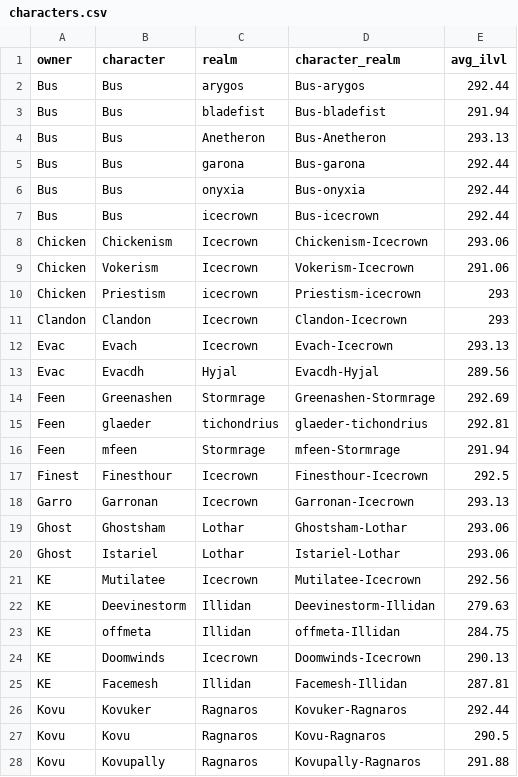
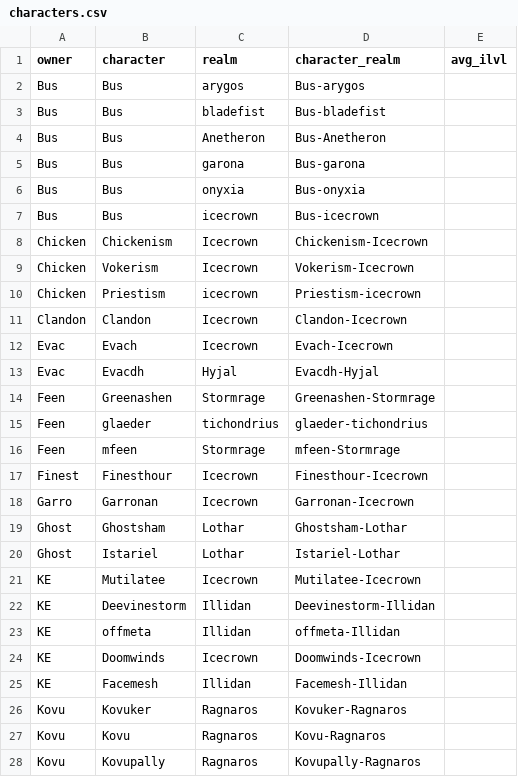
Before and after one commit to ennukee/vindi-roster-monitor, a CSV file: frontend/public/data/characters.csv, drawn as a sheet; only a part is shown; the diff covers the shown part only.

```diff
--- a/frontend/public/data/characters.csv
+++ b/frontend/public/data/characters.csv
@@ -1,28 +1,28 @@
 owner,character,realm,character_realm,avg_ilvl
-Bus,Bus,arygos,Bus-arygos,292.44
-Bus,Bus,bladefist,Bus-bladefist,291.94
-Bus,Bus,Anetheron,Bus-Anetheron,293.13
-Bus,Bus,garona,Bus-garona,292.44
-Bus,Bus,onyxia,Bus-onyxia,292.44
-Bus,Bus,icecrown,Bus-icecrown,292.44
-Chicken,Chickenism,Icecrown,Chickenism-Icecrown,293.06
-Chicken,Vokerism,Icecrown,Vokerism-Icecrown,291.06
-Chicken,Priestism,icecrown,Priestism-icecrown,293
-Clandon,Clandon,Icecrown,Clandon-Icecrown,293
-Evac,Evach,Icecrown,Evach-Icecrown,293.13
-Evac,Evacdh,Hyjal,Evacdh-Hyjal,289.56
-Feen,Greenashen,Stormrage,Greenashen-Stormrage,292.69
-Feen,glaeder,tichondrius,glaeder-tichondrius,292.81
-Feen,mfeen,Stormrage,mfeen-Stormrage,291.94
-Finest,Finesthour,Icecrown,Finesthour-Icecrown,292.5
-Garro,Garronan,Icecrown,Garronan-Icecrown,293.13
-Ghost,Ghostsham,Lothar,Ghostsham-Lothar,293.06
-Ghost,Istariel,Lothar,Istariel-Lothar,293.06
-KE,Mutilatee,Icecrown,Mutilatee-Icecrown,292.56
-KE,Deevinestorm,Illidan,Deevinestorm-Illidan,279.63
-KE,offmeta,Illidan,offmeta-Illidan,284.75
-KE,Doomwinds,Icecrown,Doomwinds-Icecrown,290.13
-KE,Facemesh,Illidan,Facemesh-Illidan,287.81
-Kovu,Kovuker,Ragnaros,Kovuker-Ragnaros,292.44
-Kovu,Kovu,Ragnaros,Kovu-Ragnaros,290.5
-Kovu,Kovupally,Ragnaros,Kovupally-Ragnaros,291.88
+Bus,Bus,arygos,Bus-arygos,
+Bus,Bus,bladefist,Bus-bladefist,
+Bus,Bus,Anetheron,Bus-Anetheron,
+Bus,Bus,garona,Bus-garona,
+Bus,Bus,onyxia,Bus-onyxia,
+Bus,Bus,icecrown,Bus-icecrown,
+Chicken,Chickenism,Icecrown,Chickenism-Icecrown,
+Chicken,Vokerism,Icecrown,Vokerism-Icecrown,
+Chicken,Priestism,icecrown,Priestism-icecrown,
+Clandon,Clandon,Icecrown,Clandon-Icecrown,
+Evac,Evach,Icecrown,Evach-Icecrown,
+Evac,Evacdh,Hyjal,Evacdh-Hyjal,
+Feen,Greenashen,Stormrage,Greenashen-Stormrage,
+Feen,glaeder,tichondrius,glaeder-tichondrius,
+Feen,mfeen,Stormrage,mfeen-Stormrage,
+Finest,Finesthour,Icecrown,Finesthour-Icecrown,
+Garro,Garronan,Icecrown,Garronan-Icecrown,
+Ghost,Ghostsham,Lothar,Ghostsham-Lothar,
+Ghost,Istariel,Lothar,Istariel-Lothar,
+KE,Mutilatee,Icecrown,Mutilatee-Icecrown,
+KE,Deevinestorm,Illidan,Deevinestorm-Illidan,
+KE,offmeta,Illidan,offmeta-Illidan,
+KE,Doomwinds,Icecrown,Doomwinds-Icecrown,
+KE,Facemesh,Illidan,Facemesh-Illidan,
+Kovu,Kovuker,Ragnaros,Kovuker-Ragnaros,
+Kovu,Kovu,Ragnaros,Kovu-Ragnaros,
+Kovu,Kovupally,Ragnaros,Kovupally-Ragnaros,
```
Also changed, not shown: 36 edited cells elsewhere in this file, 2 other files.
